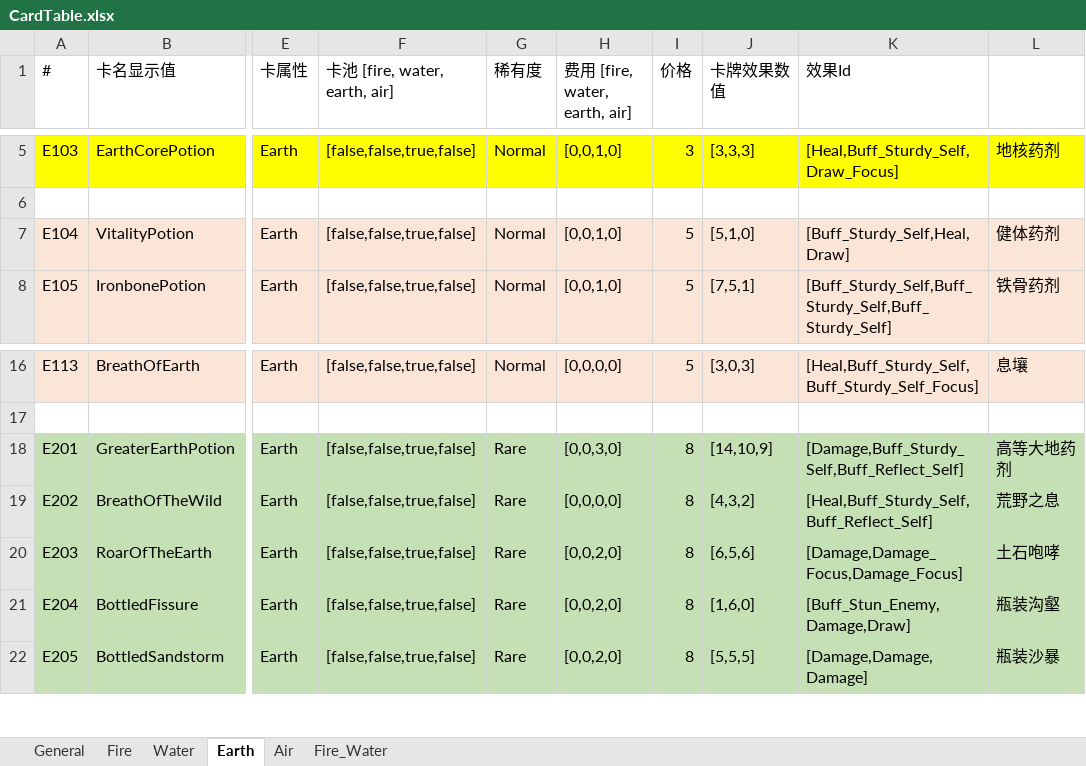
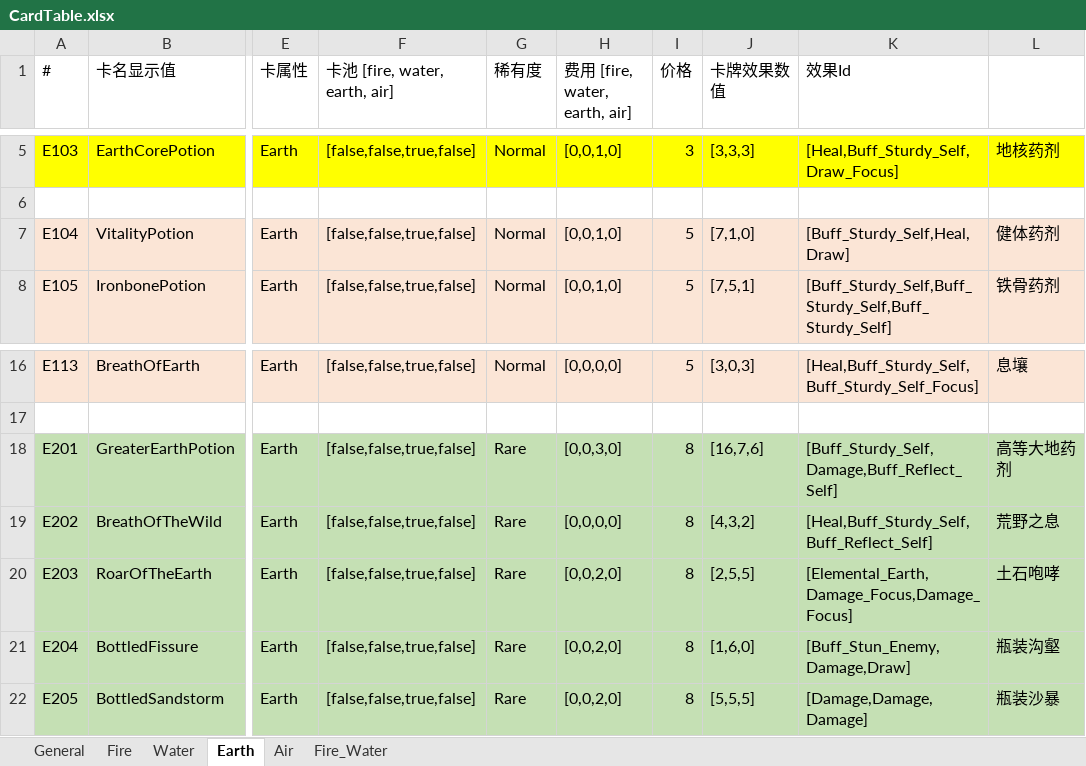
Before and after one commit to KutaryouShinkoku/Nine-Lives-Atlier, an Excel workbook: Assets/Game/Content/Data/CardTable.xlsx, sheet Earth, drawn as a sheet; only a part is shown, gaps mark what is left out; values as stored, in another font and other column widths than the file's, no borders; the diff names each change by its address in the sheet, - before the commit and + after, or states it on an @@ line.

```diff
--- a/Assets/Game/Content/Data/CardTable.xlsx (sheet Earth)
+++ b/Assets/Game/Content/Data/CardTable.xlsx (sheet Earth)
-J7 (卡牌效果数值): [5,1,0]
+J7 (卡牌效果数值): [7,1,0]
-J18 (卡牌效果数值): [14,10,9]
+J18 (卡牌效果数值): [16,7,6]
-K18 (效果Id): [Damage,Buff_Sturdy_Self,Buff_Reflect_Self]
+K18 (效果Id): [Buff_Sturdy_Self,Damage,Buff_Reflect_Self]
-J20 (卡牌效果数值): [6,5,6]
+J20 (卡牌效果数值): [2,5,5]
-K20 (效果Id): [Damage,Damage_Focus,Damage_Focus]
+K20 (效果Id): [Elemental_Earth,Damage_Focus,Damage_Focus]
```
Also changed, not shown: sheet Fire, Assets/Game/Content/Data/LocalizeTable.xlsx.
